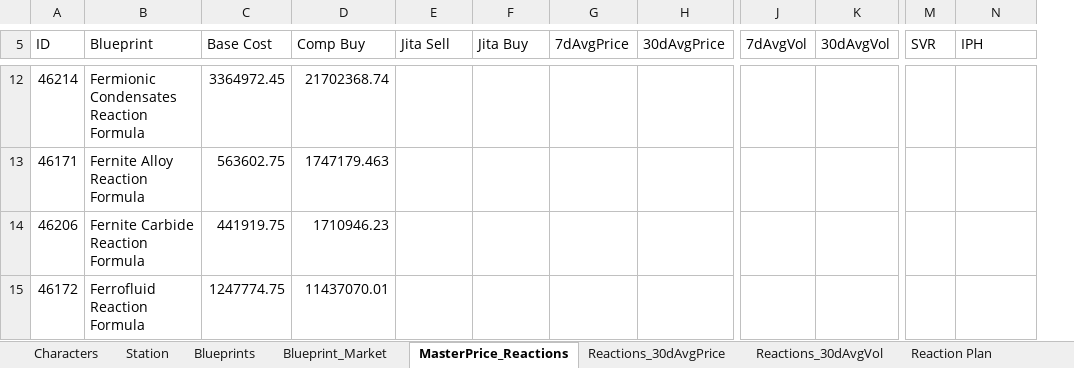
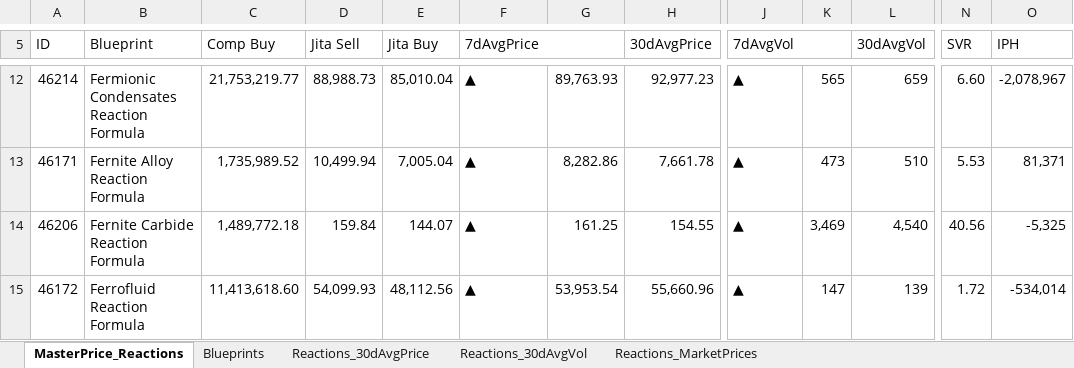
Before and after one commit to A-M-Simmons/EVE_Reactions_Profit, an Excel workbook: eve_industry.xlsx, sheet MasterPrice_Reactions, drawn as a sheet; only a part is shown, gaps mark what is left out; values as stored, in another font and other column widths than the file's, no cell formats; conditional formats and table styles not drawn; removed rows and columns are numbered as before the commit, all else as after; the diff covers the shown part only; the diff names each change by its address in the sheet, - before the commit and + after, or states it on an @@ line.

```diff
--- a/eve_industry.xlsx (sheet MasterPrice_Reactions)
+++ b/eve_industry.xlsx (sheet MasterPrice_Reactions)
-sheet tab: Blueprint_Market
+sheet tab: Reactions_MarketPrices
-sheet tab: Characters
-sheet tab: Station
-sheet tab: Reaction Plan
@@ sheet tab order changed: MasterPrice_Reactions | Blueprints | Reactions_30dAvgPrice | Reactions_30dAvgVol | Reactions_MarketPrices @@
-column C (Base Cost), rows 12-15: 3364972.45 | 563602.75 | 441919.75 | 1247774.75
+column G, rows 12-15: 89,763.93 | 8,282.86 | 161.25 | 53,953.54
+column K, rows 12-15: 565 | 473 | 3,469 | 147
+F5:G5 merged
+J5:K5 merged
-C12 (Comp Buy): 21702368.74
+C12 (Comp Buy): 21,753,219.77
-D12 (Jita Sell): (empty)
+D12 (Jita Sell): 88,988.73
-E12 (Jita Buy): (empty)
+E12 (Jita Buy): 85,010.04
-F12:F15 (7dAvgPrice): (empty)
+F12:F15 (7dAvgPrice): ▲
-H12 (30dAvgPrice): (empty)
+H12 (30dAvgPrice): 92,977.23
-J12:J15 (7dAvgVol): (empty)
+J12:J15 (7dAvgVol): ▲
-L12 (30dAvgVol): (empty)
+L12 (30dAvgVol): 659
-N12 (SVR): (empty)
+N12 (SVR): 6.60
-O12 (IPH): (empty)
+O12 (IPH): -2,078,967
-C13 (Comp Buy): 1747179.463
+C13 (Comp Buy): 1,735,989.52
-D13 (Jita Sell): (empty)
+D13 (Jita Sell): 10,499.94
-E13 (Jita Buy): (empty)
+E13 (Jita Buy): 7,005.04
-H13 (30dAvgPrice): (empty)
+H13 (30dAvgPrice): 7,661.78
-L13 (30dAvgVol): (empty)
+L13 (30dAvgVol): 510
-N13 (SVR): (empty)
+N13 (SVR): 5.53
-O13 (IPH): (empty)
+O13 (IPH): 81,371
-C14 (Comp Buy): 1710946.23
+C14 (Comp Buy): 1,489,772.18
-D14 (Jita Sell): (empty)
+D14 (Jita Sell): 159.84
-E14 (Jita Buy): (empty)
+E14 (Jita Buy): 144.07
-H14 (30dAvgPrice): (empty)
+H14 (30dAvgPrice): 154.55
-L14 (30dAvgVol): (empty)
+L14 (30dAvgVol): 4,540
-N14 (SVR): (empty)
+N14 (SVR): 40.56
-O14 (IPH): (empty)
+O14 (IPH): -5,325
-C15 (Comp Buy): 11437070.01
+C15 (Comp Buy): 11,413,618.60
-D15 (Jita Sell): (empty)
+D15 (Jita Sell): 54,099.93
-E15 (Jita Buy): (empty)
+E15 (Jita Buy): 48,112.56
-H15 (30dAvgPrice): (empty)
+H15 (30dAvgPrice): 55,660.96
-L15 (30dAvgVol): (empty)
+L15 (30dAvgVol): 139
-N15 (SVR): (empty)
+N15 (SVR): 1.72
-O15 (IPH): (empty)
+O15 (IPH): -534,014
```
Also changed, not shown: 2 added rows, 2 removed rows, 371 edited cells and merged cells elsewhere in this sheet, sheet Reactions_30dAvgPrice, sheet Reactions_30dAvgVol, sheet Reactions_MarketPrices, sheet Blueprints, other sheet tabs, cell formats, formulas that keep their value, 8 other files.
